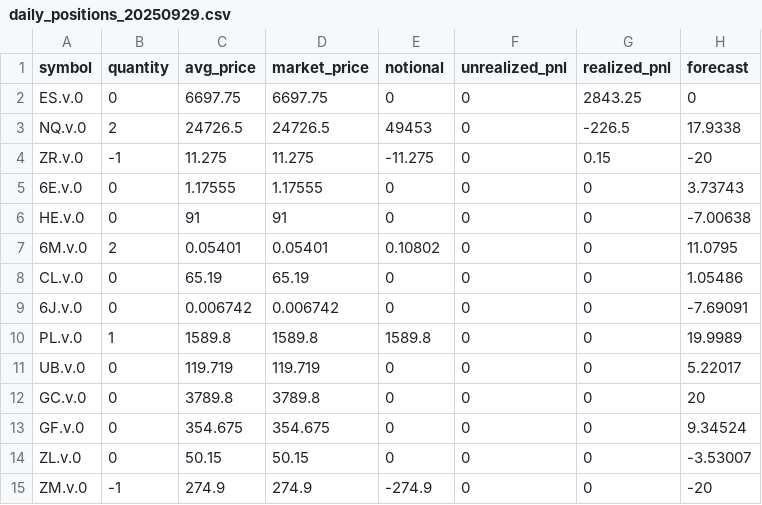
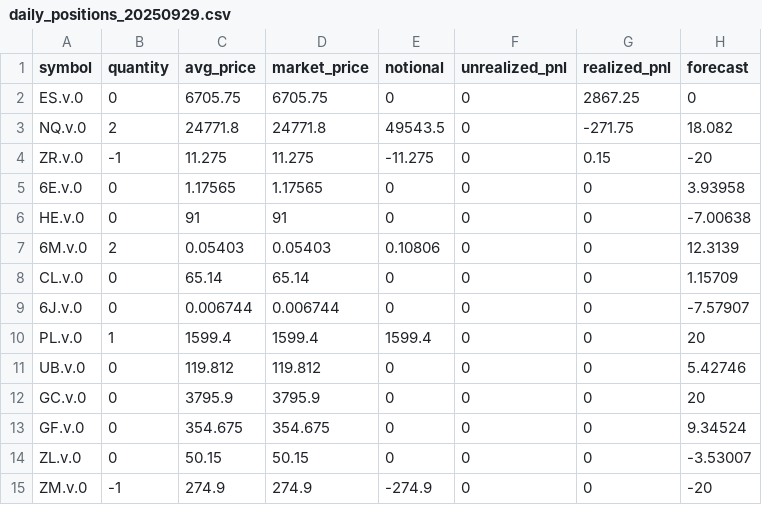
Before and after one commit to AlgoGators/trade-ngin, a CSV file: daily_positions_20250929.csv, drawn as a sheet; only a part is shown; the diff covers the shown part only.

```diff
--- a/daily_positions_20250929.csv
+++ b/daily_positions_20250929.csv
@@ -1,13 +1,13 @@
 symbol,quantity,avg_price,market_price,notional,unrealized_pnl,realized_pnl,forecast
-ES.v.0,0,6697.75,6697.75,0,0,2843.25,0
-NQ.v.0,2,24726.5,24726.5,49453,0,-226.5,17.9338
+ES.v.0,0,6705.75,6705.75,0,0,2867.25,0
+NQ.v.0,2,24771.8,24771.8,49543.5,0,-271.75,18.082
 ZR.v.0,-1,11.275,11.275,-11.275,0,0.15,-20
-6E.v.0,0,1.17555,1.17555,0,0,0,3.73743
+6E.v.0,0,1.17565,1.17565,0,0,0,3.93958
 HE.v.0,0,91,91,0,0,0,-7.00638
-6M.v.0,2,0.05401,0.05401,0.10802,0,0,11.0795
-CL.v.0,0,65.19,65.19,0,0,0,1.05486
-6J.v.0,0,0.006742,0.006742,0,0,0,-7.69091
-PL.v.0,1,1589.8,1589.8,1589.8,0,0,19.9989
-UB.v.0,0,119.719,119.719,0,0,0,5.22017
-GC.v.0,0,3789.8,3789.8,0,0,0,20
+6M.v.0,2,0.05403,0.05403,0.10806,0,0,12.3139
+CL.v.0,0,65.14,65.14,0,0,0,1.15709
+6J.v.0,0,0.006744,0.006744,0,0,0,-7.57907
+PL.v.0,1,1599.4,1599.4,1599.4,0,0,20
+UB.v.0,0,119.812,119.812,0,0,0,5.42746
+GC.v.0,0,3795.9,3795.9,0,0,0,20
 GF.v.0,0,354.675,354.675,0,0,0,9.34524
```
Also changed, not shown: 32 edited cells elsewhere in this file, 5 other files.
